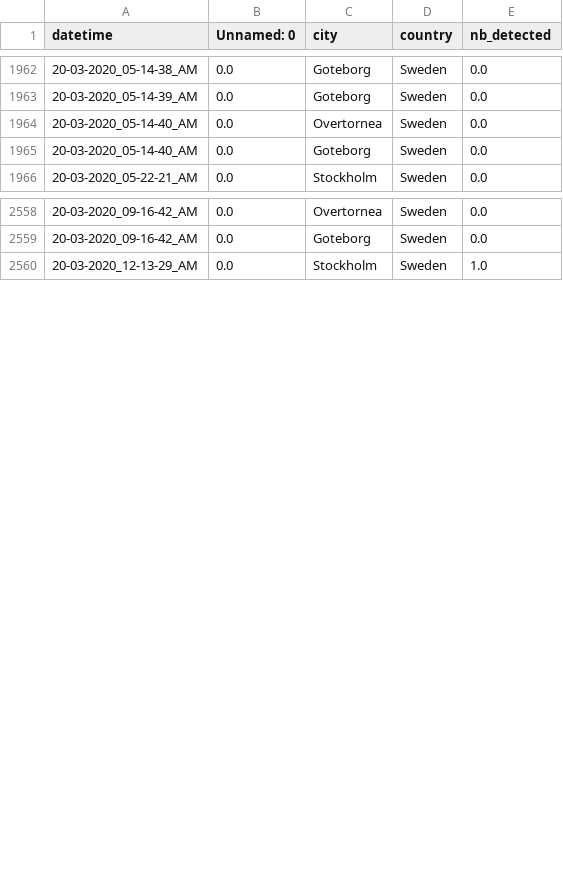
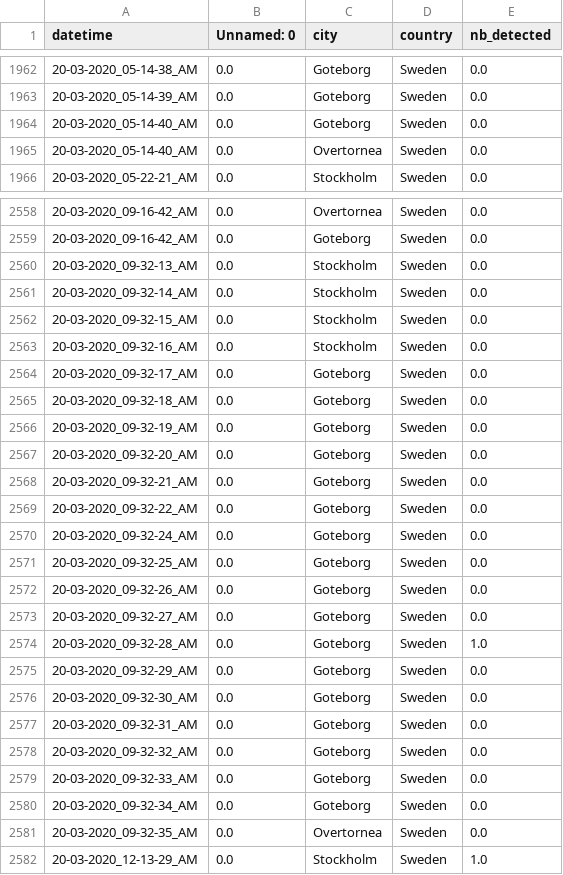
Before and after one commit to MastafaF/corona_virus_analysis, a TSV file: data/dataframe/df_data.tsv, drawn as a sheet; only a part is shown, gaps mark what is left out.

```diff
--- a/data/dataframe/df_data.tsv
+++ b/data/dataframe/df_data.tsv
@@ -1963,4 +1963,4 @@ datetime	Unnamed: 0	city	country	nb_detected
 20-03-2020_05-14-39_AM	0.0	Goteborg	Sweden	0.0
+20-03-2020_05-14-40_AM	0.0	Goteborg	Sweden	0.0
 20-03-2020_05-14-40_AM	0.0	Overtornea 	Sweden	0.0
-20-03-2020_05-14-40_AM	0.0	Goteborg	Sweden	0.0
 20-03-2020_05-22-21_AM	0.0	Stockholm	Sweden	0.0
@@ -2559,2 +2559,24 @@ datetime	Unnamed: 0	city	country	nb_detected
 20-03-2020_09-16-42_AM	0.0	Goteborg	Sweden	0.0
+20-03-2020_09-32-13_AM	0.0	Stockholm	Sweden	0.0
+20-03-2020_09-32-14_AM	0.0	Stockholm	Sweden	0.0
+20-03-2020_09-32-15_AM	0.0	Stockholm	Sweden	0.0
+20-03-2020_09-32-16_AM	0.0	Stockholm	Sweden	0.0
+20-03-2020_09-32-17_AM	0.0	Goteborg	Sweden	0.0
+20-03-2020_09-32-18_AM	0.0	Goteborg	Sweden	0.0
+20-03-2020_09-32-19_AM	0.0	Goteborg	Sweden	0.0
+20-03-2020_09-32-20_AM	0.0	Goteborg	Sweden	0.0
+20-03-2020_09-32-21_AM	0.0	Goteborg	Sweden	0.0
+20-03-2020_09-32-22_AM	0.0	Goteborg	Sweden	0.0
+20-03-2020_09-32-24_AM	0.0	Goteborg	Sweden	0.0
+20-03-2020_09-32-25_AM	0.0	Goteborg	Sweden	0.0
+20-03-2020_09-32-26_AM	0.0	Goteborg	Sweden	0.0
+20-03-2020_09-32-27_AM	0.0	Goteborg	Sweden	0.0
+20-03-2020_09-32-28_AM	0.0	Goteborg	Sweden	1.0
+20-03-2020_09-32-29_AM	0.0	Goteborg	Sweden	0.0
+20-03-2020_09-32-30_AM	0.0	Goteborg	Sweden	0.0
+20-03-2020_09-32-31_AM	0.0	Goteborg	Sweden	0.0
+20-03-2020_09-32-32_AM	0.0	Goteborg	Sweden	0.0
+20-03-2020_09-32-33_AM	0.0	Goteborg	Sweden	0.0
+20-03-2020_09-32-34_AM	0.0	Goteborg	Sweden	0.0
+20-03-2020_09-32-35_AM	0.0	Overtornea 	Sweden	0.0
 20-03-2020_12-13-29_AM	0.0	Stockholm	Sweden	1.0
```
